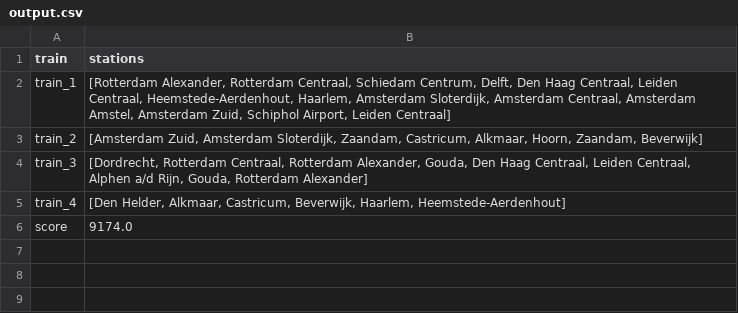
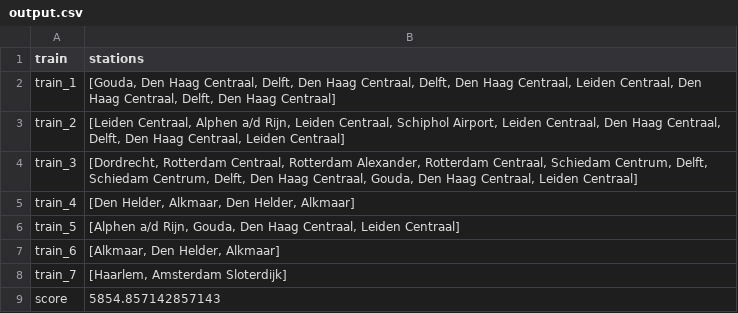
Before and after one commit to Sebastiaanvdeursen/Team-Trein, a CSV file: output.csv, drawn as a sheet.

```diff
--- a/output.csv
+++ b/output.csv
@@ -1,6 +1,9 @@
 train,stations
-train_1,"[Rotterdam Alexander, Rotterdam Centraal, Schiedam Centrum, Delft, Den Haag Centraal, Leiden Centraal, Heemstede-Aerdenhout, Haarlem, Amsterdam Sloterdijk, Amsterdam Centraal, Amsterdam Amstel, Amsterdam Zuid, Schiphol Airport, Leiden Centraal]"
-train_2,"[Amsterdam Zuid, Amsterdam Sloterdijk, Zaandam, Castricum, Alkmaar, Hoorn, Zaandam, Beverwijk]"
-train_3,"[Dordrecht, Rotterdam Centraal, Rotterdam Alexander, Gouda, Den Haag Centraal, Leiden Centraal, Alphen a/d Rijn, Gouda, Rotterdam Alexander]"
-train_4,"[Den Helder, Alkmaar, Castricum, Beverwijk, Haarlem, Heemstede-Aerdenhout]"
-score,9174.0
+train_1,"[Gouda, Den Haag Centraal, Delft, Den Haag Centraal, Delft, Den Haag Centraal, Leiden Centraal, Den Haag Centraal, Delft, Den Haag Centraal]"
+train_2,"[Leiden Centraal, Alphen a/d Rijn, Leiden Centraal, Schiphol Airport, Leiden Centraal, Den Haag Centraal, Delft, Den Haag Centraal, Leiden Centraal]"
+train_3,"[Dordrecht, Rotterdam Centraal, Rotterdam Alexander, Rotterdam Centraal, Schiedam Centrum, Delft, Schiedam Centrum, Delft, Den Haag Centraal, Gouda, Den Haag Centraal, Leiden Centraal]"
+train_4,"[Den Helder, Alkmaar, Den Helder, Alkmaar]"
+train_5,"[Alphen a/d Rijn, Gouda, Den Haag Centraal, Leiden Centraal]"
+train_6,"[Alkmaar, Den Helder, Alkmaar]"
+train_7,"[Haarlem, Amsterdam Sloterdijk]"
+score, 5854.857142857143
```
Also changed, not shown: 2 other files.
